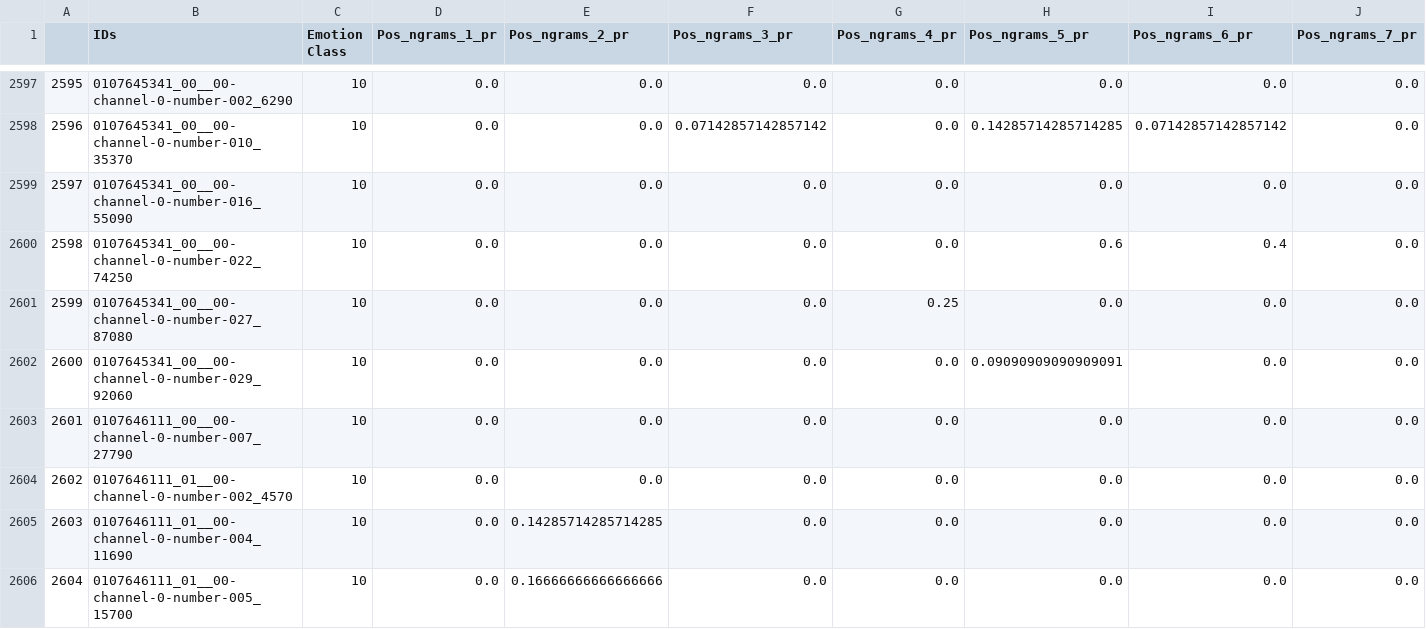
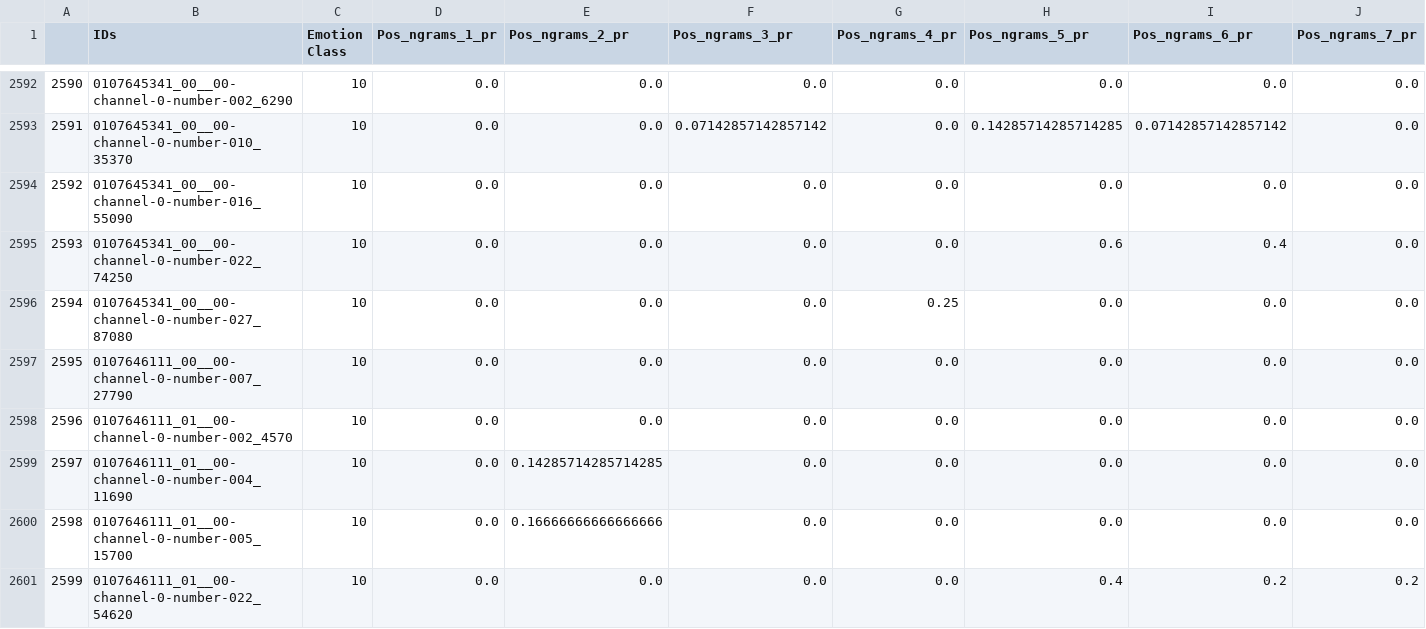
Before and after one commit to ZovutVanya/work_in_progress, a CSV file: Ngrams_DF.csv, drawn as a sheet; only a part is shown, gaps mark what is left out; the shorter side is filled out with more unchanged rows; rows hold the shown columns only; the diff covers the shown part only; the diff names each change by its address in the sheet, - before the commit and + after, or states it on an @@ line.

```diff
--- a/Ngrams_DF.csv
+++ b/Ngrams_DF.csv
@@ column A renumbered from row 1566 down @@
-row 2602: 2600 | 0107645341_00__00-channel-0-number-029_92060 | 10 | 0.0 | 0.0 | 0.0 | 0.0 | 0.09090909090909091 | 0.0 | 0.0
```
Also changed, not shown: 9 removed rows elsewhere in this file, basic_metrics_DF.csv, emotion_DF.csv, 7 other files.
